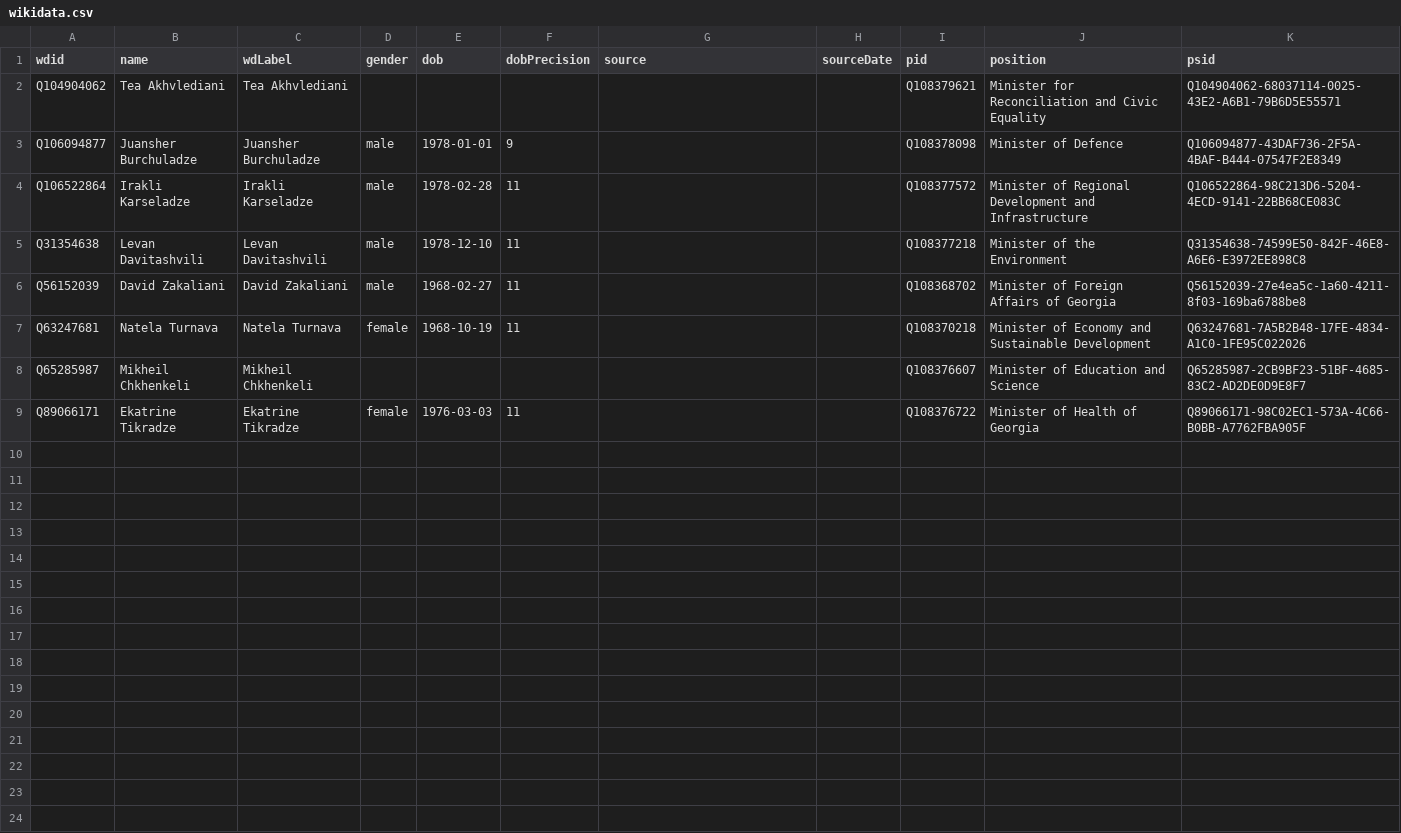
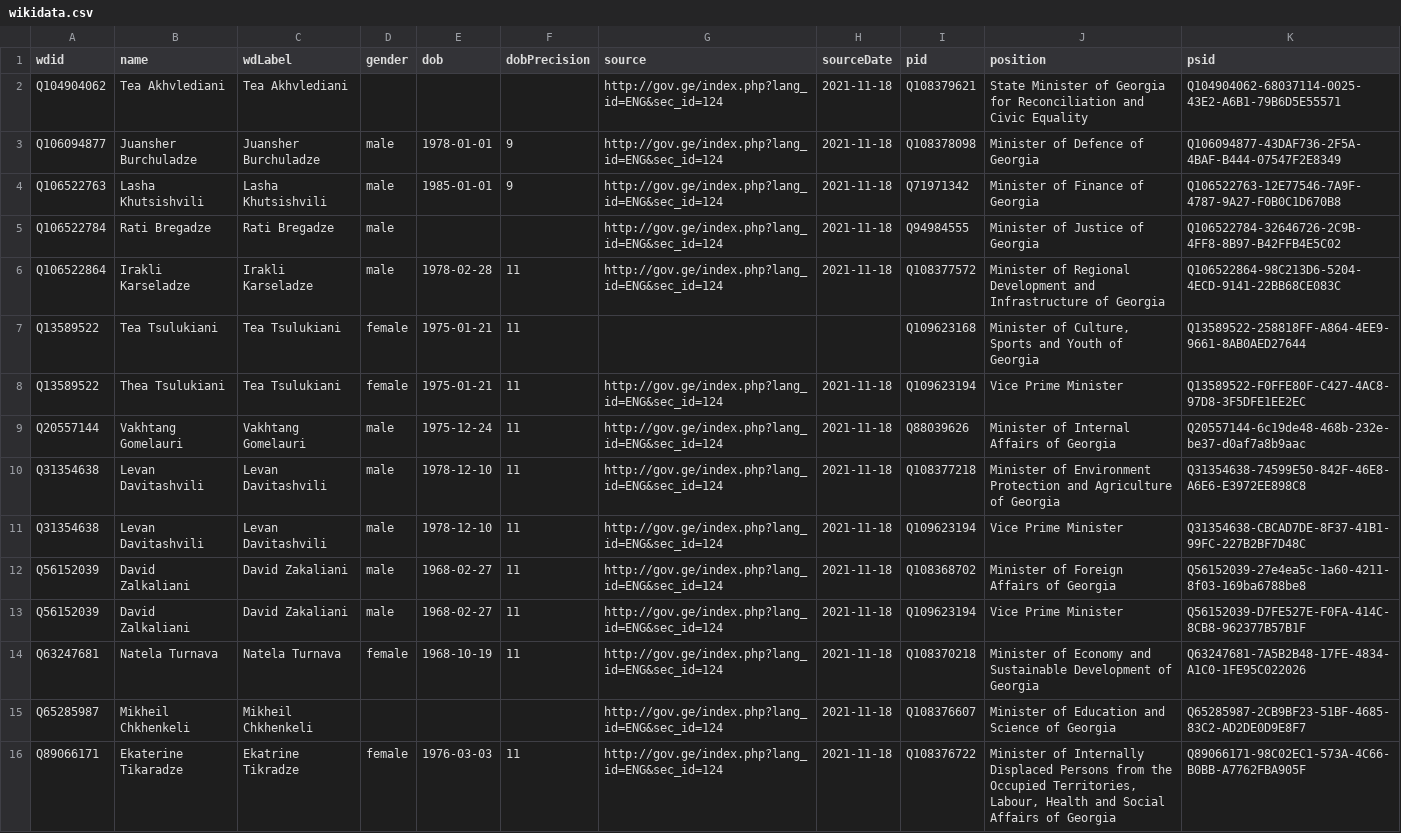
Before and after one commit to every-politician-scrapers/georgia-ministers, a CSV file: data/wikidata.csv, drawn as a sheet.

Commit message:
refresh data

```diff
--- a/data/wikidata.csv
+++ b/data/wikidata.csv
@@ -1,9 +1,16 @@
 wdid,name,wdLabel,gender,dob,dobPrecision,source,sourceDate,pid,position,psid
-Q104904062,Tea Akhvlediani,Tea Akhvlediani,,,,,,Q108379621,Minister for Reconciliation and Civic Equality,Q104904062-68037114-0025-43E2-A6B1-79B6D5E55571
-Q106094877,Juansher Burchuladze,Juansher Burchuladze,male,1978-01-01,9,,,Q108378098,Minister of Defence,Q106094877-43DAF736-2F5A-4BAF-B444-07547F2E8349
-Q106522864,Irakli Karseladze,Irakli Karseladze,male,1978-02-28,11,,,Q108377572,Minister of Regional Development and Infrastructure,Q106522864-98C213D6-5204-4ECD-9141-22BB68CE083C
-Q31354638,Levan Davitashvili,Levan Davitashvili,male,1978-12-10,11,,,Q108377218,Minister of the Environment,Q31354638-74599E50-842F-46E8-A6E6-E3972EE898C8
-Q56152039,David Zakaliani,David Zakaliani,male,1968-02-27,11,,,Q108368702,Minister of Foreign Affairs of Georgia,Q56152039-27e4ea5c-1a60-4211-8f03-169ba6788be8
-Q63247681,Natela Turnava,Natela Turnava,female,1968-10-19,11,,,Q108370218,Minister of Economy and Sustainable Development,Q63247681-7A5B2B48-17FE-4834-A1C0-1FE95C022026
-Q65285987,Mikheil Chkhenkeli,Mikheil Chkhenkeli,,,,,,Q108376607,Minister of Education and Science,Q65285987-2CB9BF23-51BF-4685-83C2-AD2DE0D9E8F7
-Q89066171,Ekatrine Tikradze,Ekatrine Tikradze,female,1976-03-03,11,,,Q108376722,Minister of Health of Georgia,Q89066171-98C02EC1-573A-4C66-B0BB-A7762FBA905F
+Q104904062,Tea Akhvlediani,Tea Akhvlediani,,,,http://gov.ge/index.php?lang_id=ENG&sec_id=124,2021-11-18,Q108379621,State Minister of Georgia for Reconciliation and Civic Equality,Q104904062-68037114-0025-43E2-A6B1-79B6D5E55571
+Q106094877,Juansher Burchuladze,Juansher Burchuladze,male,1978-01-01,9,http://gov.ge/index.php?lang_id=ENG&sec_id=124,2021-11-18,Q108378098,Minister of Defence of Georgia,Q106094877-43DAF736-2F5A-4BAF-B444-07547F2E8349
+Q106522763,Lasha Khutsishvili,Lasha Khutsishvili,male,1985-01-01,9,http://gov.ge/index.php?lang_id=ENG&sec_id=124,2021-11-18,Q71971342,Minister of Finance of Georgia,Q106522763-12E77546-7A9F-4787-9A27-F0B0C1D670B8
+Q106522784,Rati Bregadze,Rati Bregadze,male,,,http://gov.ge/index.php?lang_id=ENG&sec_id=124,2021-11-18,Q94984555,Minister of Justice of Georgia,Q106522784-32646726-2C9B-4FF8-8B97-B42FFB4E5C02
+Q106522864,Irakli Karseladze,Irakli Karseladze,male,1978-02-28,11,http://gov.ge/index.php?lang_id=ENG&sec_id=124,2021-11-18,Q108377572,Minister of Regional Development and Infrastructure of Georgia,Q106522864-98C213D6-5204-4ECD-9141-22BB68CE083C
+Q13589522,Tea Tsulukiani,Tea Tsulukiani,female,1975-01-21,11,,,Q109623168,"Minister of Culture, Sports and Youth of Georgia",Q13589522-258818FF-A864-4EE9-9661-8AB0AED27644
+Q13589522,Thea Tsulukiani,Tea Tsulukiani,female,1975-01-21,11,http://gov.ge/index.php?lang_id=ENG&sec_id=124,2021-11-18,Q109623194,Vice Prime Minister,Q13589522-F0FFE80F-C427-4AC8-97D8-3F5DFE1EE2EC
+Q20557144,Vakhtang Gomelauri,Vakhtang Gomelauri,male,1975-12-24,11,http://gov.ge/index.php?lang_id=ENG&sec_id=124,2021-11-18,Q88039626,Minister of Internal Affairs of Georgia,Q20557144-6c19de48-468b-232e-be37-d0af7a8b9aac
+Q31354638,Levan Davitashvili,Levan Davitashvili,male,1978-12-10,11,http://gov.ge/index.php?lang_id=ENG&sec_id=124,2021-11-18,Q108377218,Minister of Environment Protection and Agriculture of Georgia,Q31354638-74599E50-842F-46E8-A6E6-E3972EE898C8
+Q31354638,Levan Davitashvili,Levan Davitashvili,male,1978-12-10,11,http://gov.ge/index.php?lang_id=ENG&sec_id=124,2021-11-18,Q109623194,Vice Prime Minister,Q31354638-CBCAD7DE-8F37-41B1-99FC-227B2BF7D48C
+Q56152039,David Zalkaliani,David Zakaliani,male,1968-02-27,11,http://gov.ge/index.php?lang_id=ENG&sec_id=124,2021-11-18,Q108368702,Minister of Foreign Affairs of Georgia,Q56152039-27e4ea5c-1a60-4211-8f03-169ba6788be8
+Q56152039,David Zalkaliani,David Zakaliani,male,1968-02-27,11,http://gov.ge/index.php?lang_id=ENG&sec_id=124,2021-11-18,Q109623194,Vice Prime Minister,Q56152039-D7FE527E-F0FA-414C-8CB8-962377B57B1F
+Q63247681,Natela Turnava,Natela Turnava,female,1968-10-19,11,http://gov.ge/index.php?lang_id=ENG&sec_id=124,2021-11-18,Q108370218,Minister of Economy and Sustainable Development of Georgia,Q63247681-7A5B2B48-17FE-4834-A1C0-1FE95C022026
+Q65285987,Mikheil Chkhenkeli,Mikheil Chkhenkeli,,,,http://gov.ge/index.php?lang_id=ENG&sec_id=124,2021-11-18,Q108376607,Minister of Education and Science of Georgia,Q65285987-2CB9BF23-51BF-4685-83C2-AD2DE0D9E8F7
+Q89066171,Ekaterine Tikaradze,Ekatrine Tikradze,female,1976-03-03,11,http://gov.ge/index.php?lang_id=ENG&sec_id=124,2021-11-18,Q108376722,"Minister of Internally Displaced Persons from the Occupied Territories, Labour, Health and Social Affairs of Georgia",Q89066171-98C02EC1-573A-4C66-B0BB-A7762FBA905F
```
Also changed, not shown: data/official.csv, 1 other file.
